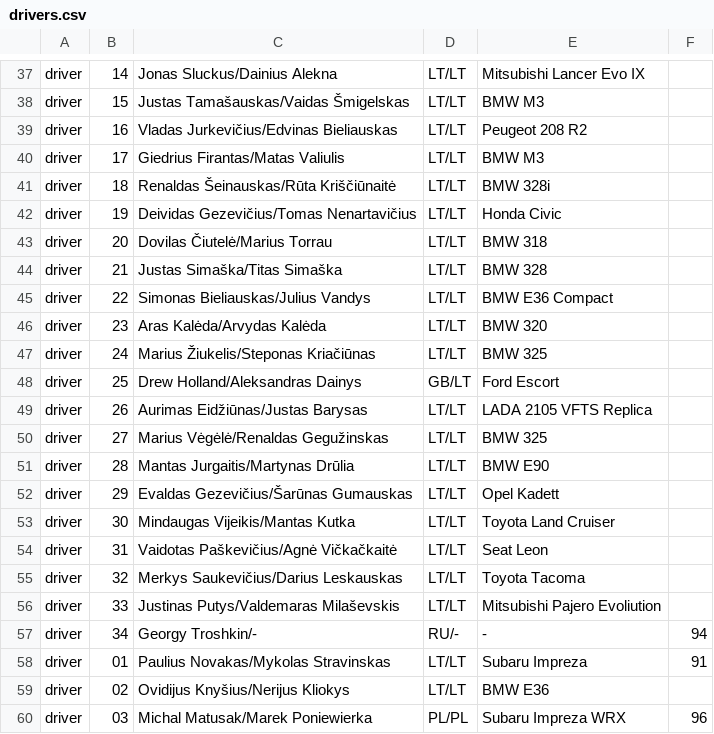
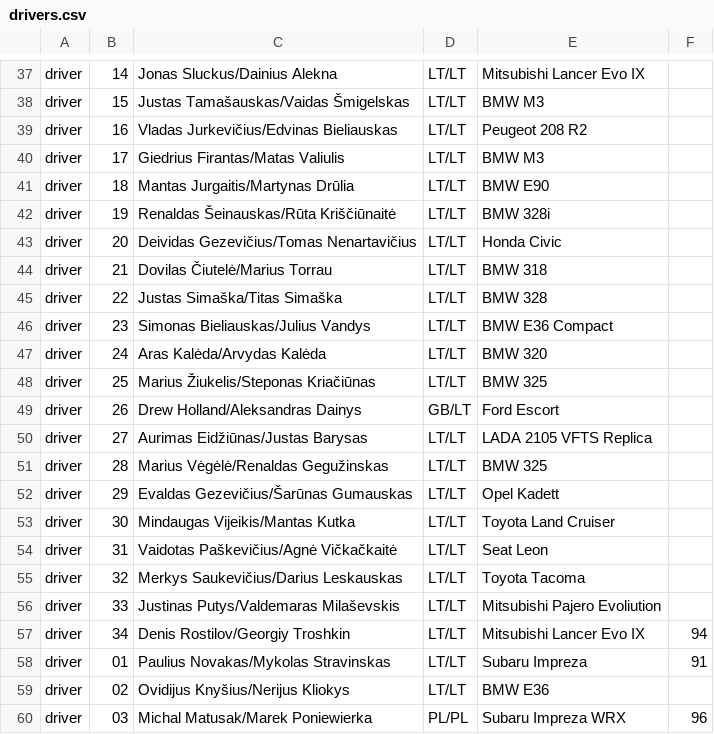
Before and after one commit to simonasdev/efloat-api, a CSV file: drivers.csv, drawn as a sheet; only a part is shown, gaps mark what is left out.

Commit message:
rrr

```diff
--- a/drivers.csv
+++ b/drivers.csv
@@ -40,13 +40,13 @@ driver,16,Vladas Jurkevičius/Edvinas Bieliauskas,LT/LT,Peugeot 208 R2
 driver,17,Giedrius Firantas/Matas Valiulis,LT/LT,BMW M3
-driver,18,Renaldas Šeinauskas/Rūta Kriščiūnaitė,LT/LT,BMW 328i
-driver,19,Deividas Gezevičius/Tomas Nenartavičius,LT/LT,Honda Civic
-driver,20,Dovilas Čiutelė/Marius Torrau,LT/LT,BMW 318
-driver,21,Justas Simaška/Titas Simaška,LT/LT,BMW 328
-driver,22,Simonas Bieliauskas/Julius Vandys,LT/LT,BMW E36 Compact
-driver,23,Aras Kalėda/Arvydas Kalėda,LT/LT,BMW 320
-driver,24,Marius Žiukelis/Steponas Kriačiūnas,LT/LT,BMW 325
-driver,25,Drew Holland/Aleksandras Dainys,GB/LT,Ford Escort
-driver,26,Aurimas Eidžiūnas/Justas Barysas,LT/LT,LADA 2105 VFTS Replica
-driver,27,Marius Vėgėlė/Renaldas Gegužinskas,LT/LT,BMW 325
-driver,28,Mantas Jurgaitis/Martynas Drūlia,LT/LT,BMW E90
+driver,18,Mantas Jurgaitis/Martynas Drūlia,LT/LT,BMW E90
+driver,19,Renaldas Šeinauskas/Rūta Kriščiūnaitė,LT/LT,BMW 328i
+driver,20,Deividas Gezevičius/Tomas Nenartavičius,LT/LT,Honda Civic
+driver,21,Dovilas Čiutelė/Marius Torrau,LT/LT,BMW 318
+driver,22,Justas Simaška/Titas Simaška,LT/LT,BMW 328
+driver,23,Simonas Bieliauskas/Julius Vandys,LT/LT,BMW E36 Compact
+driver,24,Aras Kalėda/Arvydas Kalėda,LT/LT,BMW 320
+driver,25,Marius Žiukelis/Steponas Kriačiūnas,LT/LT,BMW 325
+driver,26,Drew Holland/Aleksandras Dainys,GB/LT,Ford Escort
+driver,27,Aurimas Eidžiūnas/Justas Barysas,LT/LT,LADA 2105 VFTS Replica
+driver,28,Marius Vėgėlė/Renaldas Gegužinskas,LT/LT,BMW 325
 driver,29,Evaldas Gezevičius/Šarūnas Gumauskas,LT/LT,Opel Kadett
@@ -56,3 +56,3 @@ driver,32,Merkys Saukevičius/Darius Leskauskas,LT/LT,Toyota Tacoma
 driver,33,Justinas Putys/Valdemaras Milaševskis,LT/LT,Mitsubishi Pajero Evoliution
-driver,34,Georgy Troshkin/-,RU/-,-,94
+driver,34,Denis Rostilov/Georgiy Troshkin,LT/LT,Mitsubishi Lancer Evo IX,94
 driver,01,Paulius Novakas/Mykolas Stravinskas,LT/LT,Subaru Impreza,91
```
